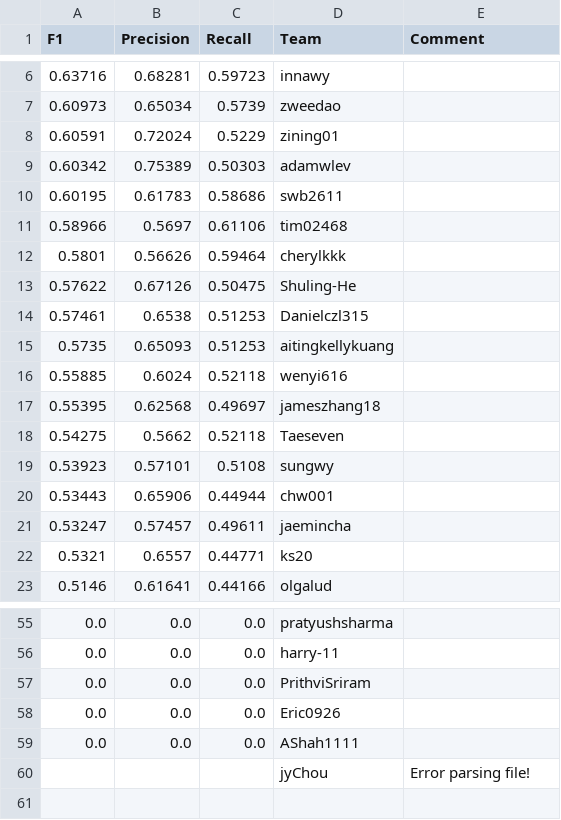
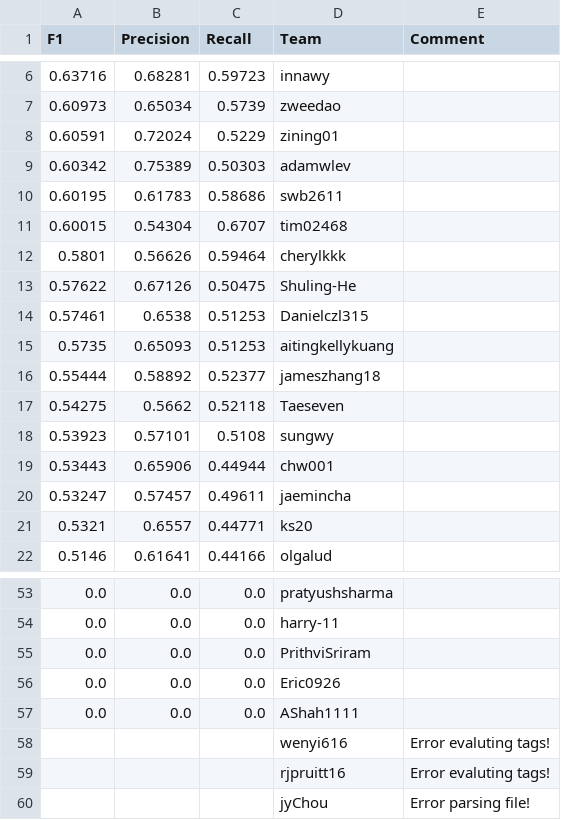
Before and after one commit to ks20/leaderboards, a CSV file: final/leaderboard.csv, drawn as a sheet; only a part is shown, gaps mark what is left out; the diff covers the shown part only.

```diff
--- a/final/leaderboard.csv
+++ b/final/leaderboard.csv
@@ -10,3 +10,3 @@ F1,Precision,Recall,Team,Comment
 0.60195,0.61783,0.58686,swb2611,
-0.58966,0.5697,0.61106,tim02468,
+0.60015,0.54304,0.6707,tim02468,
 0.5801,0.56626,0.59464,cherylkkk,
@@ -15,4 +15,3 @@ F1,Precision,Recall,Team,Comment
 0.5735,0.65093,0.51253,aitingkellykuang,
-0.55885,0.6024,0.52118,wenyi616,
-0.55395,0.62568,0.49697,jameszhang18,
+0.55444,0.58892,0.52377,jameszhang18,
 0.54275,0.5662,0.52118,Taeseven,
@@ -59,2 +57,4 @@ F1,Precision,Recall,Team,Comment
 0.0,0.0,0.0,AShah1111,
+,,,wenyi616,Error evaluting tags!
+,,,rjpruitt16,Error evaluting tags!
 ,,,jyChou,Error parsing file!
```
Also changed, not shown: 8 added rows and 9 removed rows elsewhere in this file.
